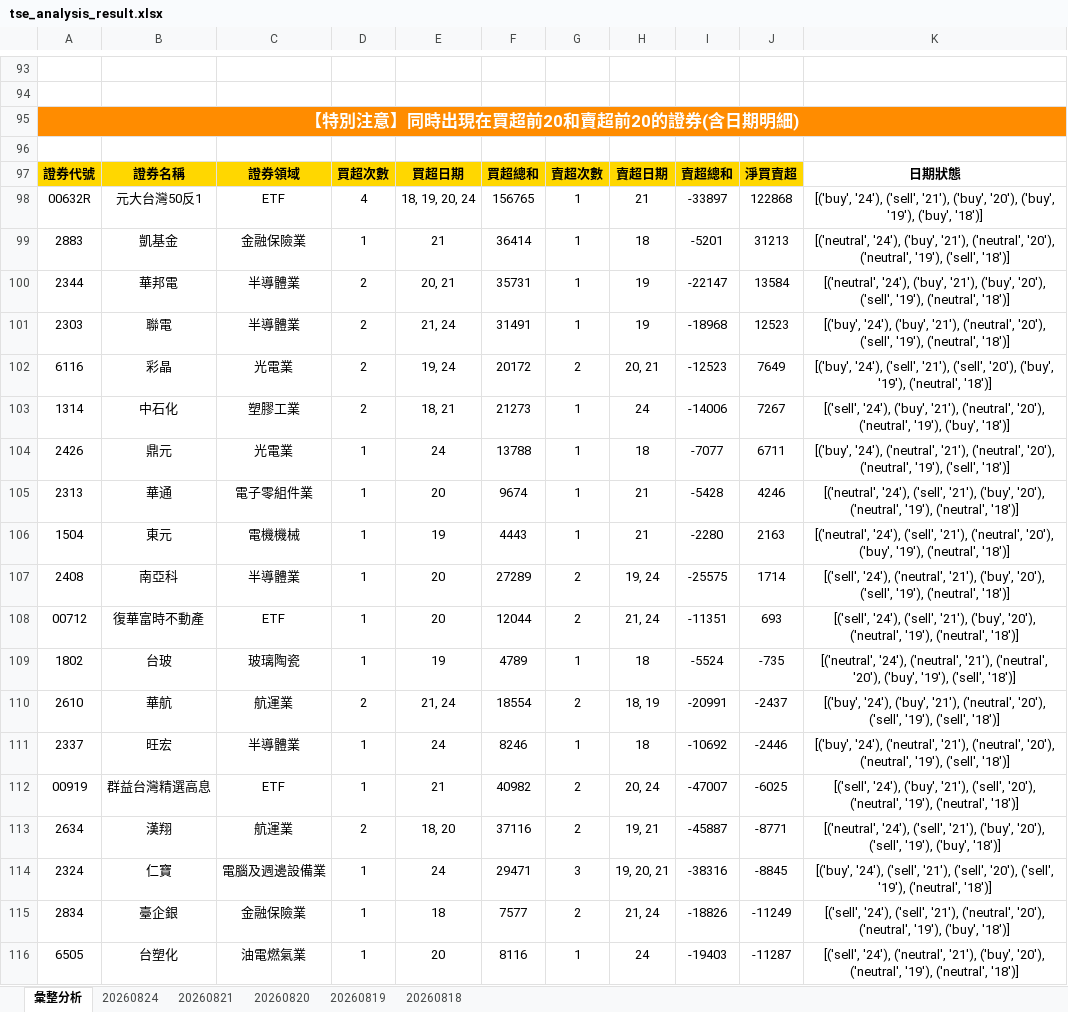
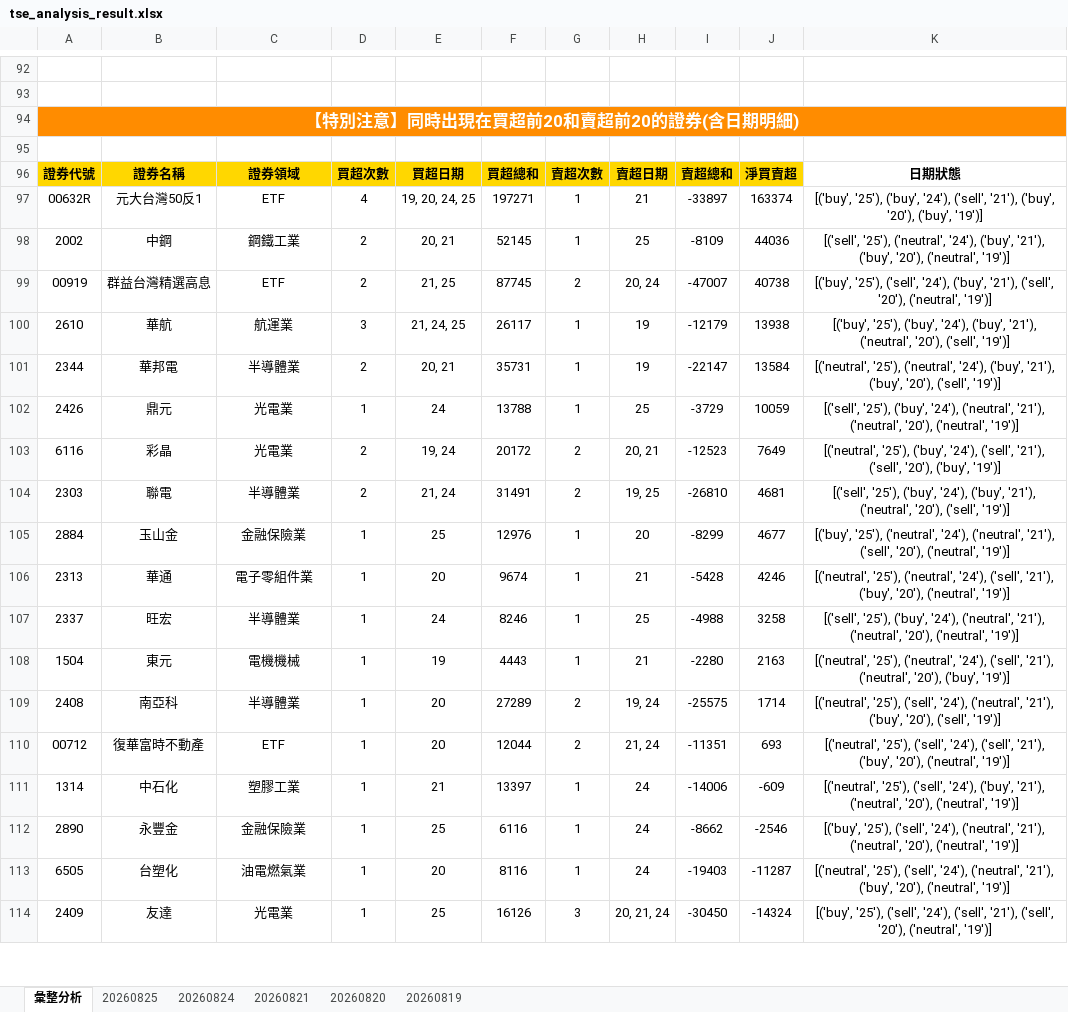
Before and after one commit to ccupcpop/GetDailyStock, an Excel workbook: StockInfo/tse_analysis_result.xlsx, sheet 彙整分析, drawn as a sheet; only a part is shown, gaps mark what is left out; values as stored, in another font and other column widths than the file's, no borders; removed rows and columns are numbered as before the commit, all else as after; the diff covers the shown part only; the diff names each change by its address in the sheet, - before the commit and + after, or states it on an @@ line.

```diff
--- a/StockInfo/tse_analysis_result.xlsx (sheet 彙整分析)
+++ b/StockInfo/tse_analysis_result.xlsx (sheet 彙整分析)
-sheet tab: 20260818
+sheet tab: 20260825
-E97: 18, 19, 20, 24
+E97: 19, 20, 24, 25
-F97: 156765
+F97: 197271
-J97: 122868
+J97: 163374
-K97: [('buy', '24'), ('sell', '21'), ('buy', '20'), ('buy', '19'), ('buy', '18')]
+K97: [('buy', '25'), ('buy', '24'), ('sell', '21'), ('buy', '20'), ('buy', '19')]
-row 99: 2883 | 凱基金 | 金融保險業 | 1 | 21 | 36414 | 1 | 18 | -5201 | 31213 | [('neutral', '24'), ('buy', '21'), ('neutral', '20'), ('neutral', '19'), ('sell', '18')]
+row 98: 2002 | 中鋼 | 鋼鐵工業 | 2 | 20, 21 | 52145 | 1 | 25 | -8109 | 44036 | [('sell', '25'), ('neutral', '24'), ('buy', '21'), ('buy', '20'), ('neutral', '19')]
+row 99: 00919 | 群益台灣精選高息 | ETF | 2 | 21, 25 | 87745 | 2 | 20, 24 | -47007 | 40738 | [('buy', '25'), ('sell', '24'), ('buy', '21'), ('sell', '20'), ('neutral', '19')]
+row 100: 2610 | 華航 | 航運業 | 3 | 21, 24, 25 | 26117 | 1 | 19 | -12179 | 13938 | [('buy', '25'), ('buy', '24'), ('buy', '21'), ('neutral', '20'), ('sell', '19')]
-K101: [('neutral', '24'), ('buy', '21'), ('buy', '20'), ('sell', '19'), ('neutral', '18')]
+K101: [('neutral', '25'), ('neutral', '24'), ('buy', '21'), ('buy', '20'), ('sell', '19')]
-row 101: 2303 | 聯電 | 半導體業 | 2 | 21, 24 | 31491 | 1 | 19 | -18968 | 12523 | [('buy', '24'), ('buy', '21'), ('neutral', '20'), ('sell', '19'), ('neutral', '18')]
+row 102: 2426 | 鼎元 | 光電業 | 1 | 24 | 13788 | 1 | 25 | -3729 | 10059 | [('sell', '25'), ('buy', '24'), ('neutral', '21'), ('neutral', '20'), ('neutral', '19')]
-K103: [('buy', '24'), ('sell', '21'), ('sell', '20'), ('buy', '19'), ('neutral', '18')]
+K103: [('neutral', '25'), ('buy', '24'), ('sell', '21'), ('sell', '20'), ('buy', '19')]
-row 103: 1314 | 中石化 | 塑膠工業 | 2 | 18, 21 | 21273 | 1 | 24 | -14006 | 7267 | [('sell', '24'), ('buy', '21'), ('neutral', '20'), ('neutral', '19'), ('buy', '18')]
-row 104: 2426 | 鼎元 | 光電業 | 1 | 24 | 13788 | 1 | 18 | -7077 | 6711 | [('buy', '24'), ('neutral', '21'), ('neutral', '20'), ('neutral', '19'), ('sell', '18')]
+row 104: 2303 | 聯電 | 半導體業 | 2 | 21, 24 | 31491 | 2 | 19, 25 | -26810 | 4681 | [('sell', '25'), ('buy', '24'), ('buy', '21'), ('neutral', '20'), ('sell', '19')]
+row 105: 2884 | 玉山金 | 金融保險業 | 1 | 25 | 12976 | 1 | 20 | -8299 | 4677 | [('buy', '25'), ('neutral', '24'), ('neutral', '21'), ('sell', '20'), ('neutral', '19')]
-K106: [('neutral', '24'), ('sell', '21'), ('buy', '20'), ('neutral', '19'), ('neutral', '18')]
+K106: [('neutral', '25'), ('neutral', '24'), ('sell', '21'), ('buy', '20'), ('neutral', '19')]
+row 107: 2337 | 旺宏 | 半導體業 | 1 | 24 | 8246 | 1 | 25 | -4988 | 3258 | [('sell', '25'), ('buy', '24'), ('neutral', '21'), ('neutral', '20'), ('neutral', '19')]
-K108: [('neutral', '24'), ('sell', '21'), ('neutral', '20'), ('buy', '19'), ('neutral', '18')]
+K108: [('neutral', '25'), ('neutral', '24'), ('sell', '21'), ('neutral', '20'), ('buy', '19')]
-K109: [('sell', '24'), ('neutral', '21'), ('buy', '20'), ('sell', '19'), ('neutral', '18')]
+K109: [('neutral', '25'), ('sell', '24'), ('neutral', '21'), ('buy', '20'), ('sell', '19')]
-K110: [('sell', '24'), ('sell', '21'), ('buy', '20'), ('neutral', '19'), ('neutral', '18')]
+K110: [('neutral', '25'), ('sell', '24'), ('sell', '21'), ('buy', '20'), ('neutral', '19')]
-row 109: 1802 | 台玻 | 玻璃陶瓷 | 1 | 19 | 4789 | 1 | 18 | -5524 | -735 | [('neutral', '24'), ('neutral', '21'), ('neutral', '20'), ('buy', '19'), ('sell', '18')]
-row 110: 2610 | 華航 | 航運業 | 2 | 21, 24 | 18554 | 2 | 18, 19 | -20991 | -2437 | [('buy', '24'), ('buy', '21'), ('neutral', '20'), ('sell', '19'), ('sell', '18')]
-row 111: 2337 | 旺宏 | 半導體業 | 1 | 24 | 8246 | 1 | 18 | -10692 | -2446 | [('buy', '24'), ('neutral', '21'), ('neutral', '20'), ('neutral', '19'), ('sell', '18')]
-row 112: 00919 | 群益台灣精選高息 | ETF | 1 | 21 | 40982 | 2 | 20, 24 | -47007 | -6025 | [('sell', '24'), ('buy', '21'), ('sell', '20'), ('neutral', '19'), ('neutral', '18')]
-row 113: 2634 | 漢翔 | 航運業 | 2 | 18, 20 | 37116 | 2 | 19, 21 | -45887 | -8771 | [('neutral', '24'), ('sell', '21'), ('buy', '20'), ('sell', '19'), ('buy', '18')]
-row 114: 2324 | 仁寶 | 電腦及週邊設備業 | 1 | 24 | 29471 | 3 | 19, 20, 21 | -38316 | -8845 | [('buy', '24'), ('sell', '21'), ('sell', '20'), ('sell', '19'), ('neutral', '18')]
-row 115: 2834 | 臺企銀 | 金融保險業 | 1 | 18 | 7577 | 2 | 21, 24 | -18826 | -11249 | [('sell', '24'), ('sell', '21'), ('neutral', '20'), ('neutral', '19'), ('buy', '18')]
+row 111: 1314 | 中石化 | 塑膠工業 | 1 | 21 | 13397 | 1 | 24 | -14006 | -609 | [('neutral', '25'), ('sell', '24'), ('buy', '21'), ('neutral', '20'), ('neutral', '19')]
+row 112: 2890 | 永豐金 | 金融保險業 | 1 | 25 | 6116 | 1 | 24 | -8662 | -2546 | [('buy', '25'), ('sell', '24'), ('neutral', '21'), ('neutral', '20'), ('neutral', '19')]
-K113: [('sell', '24'), ('neutral', '21'), ('buy', '20'), ('neutral', '19'), ('neutral', '18')]
+K113: [('neutral', '25'), ('sell', '24'), ('neutral', '21'), ('buy', '20'), ('neutral', '19')]
+row 114: 2409 | 友達 | 光電業 | 1 | 25 | 16126 | 3 | 20, 21, 24 | -30450 | -14324 | [('buy', '25'), ('sell', '24'), ('sell', '21'), ('sell', '20'), ('neutral', '19')]
```
Also changed, not shown: 45 added rows, 41 removed rows and 24 edited cells elsewhere in this sheet, sheet 20260824, StockInfo/otc_analysis_result.xlsx, 12 other files.
